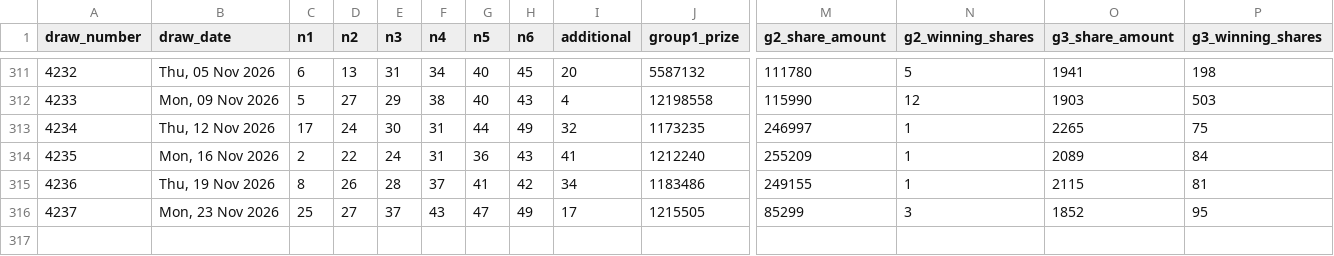
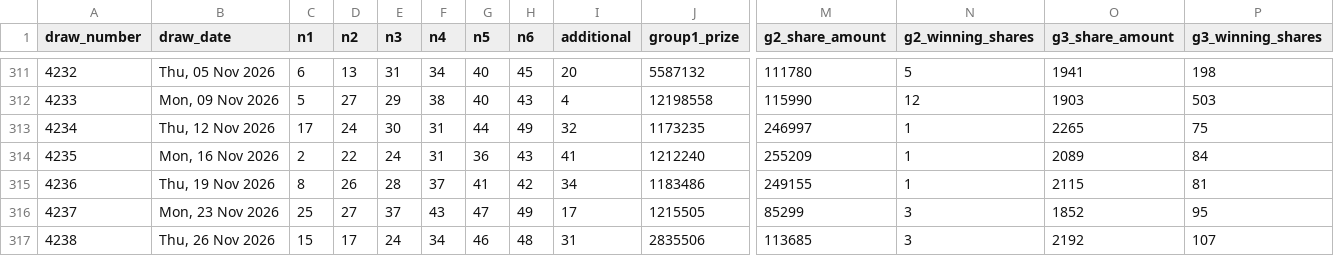
Before and after one commit to prabhu121995/DrawSense, a CSV file: toto_results.csv, drawn as a sheet; only a part is shown, gaps mark what is left out; rows hold the shown columns only; the diff names each change by its address in the sheet, - before the commit and + after, or states it on an @@ line.

```diff
--- a/toto_results.csv
+++ b/toto_results.csv
+row 317: 4238 | Thu, 26 Nov 2026 | 15 | 17 | 24 | 34 | 46 | 48 | 31 | 2835506 | 113685 | 3 | 2192 | 107
```
Also changed, not shown: 13 other files.
